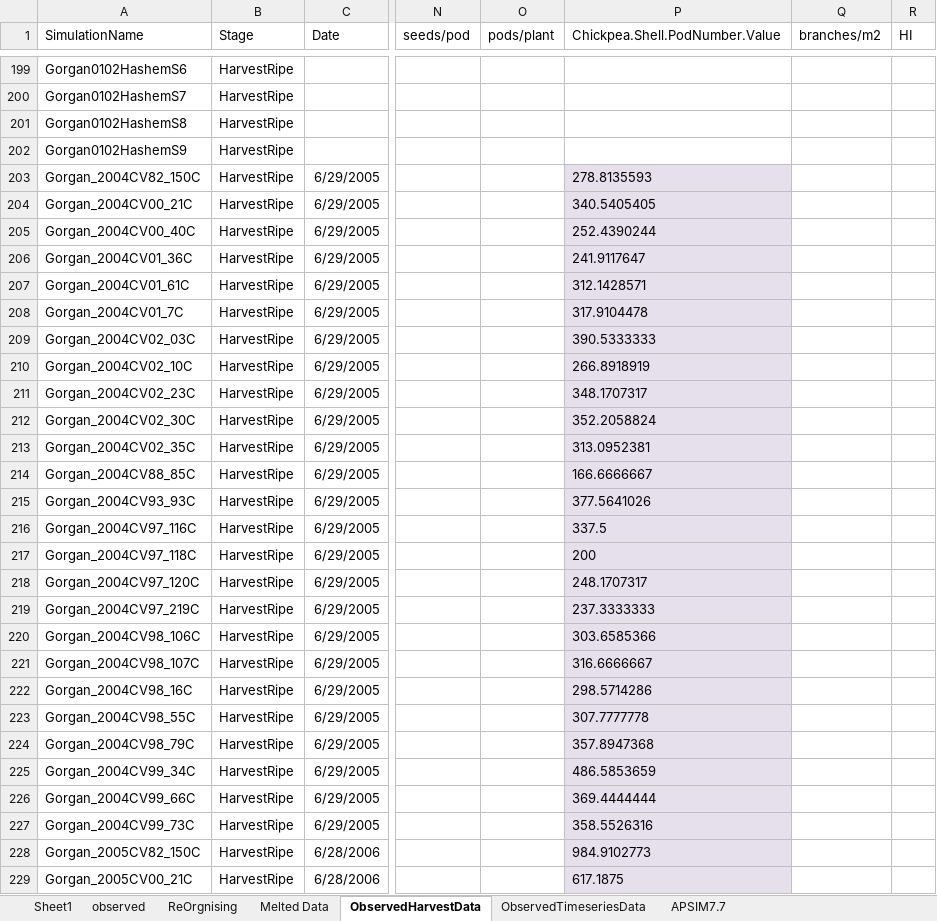
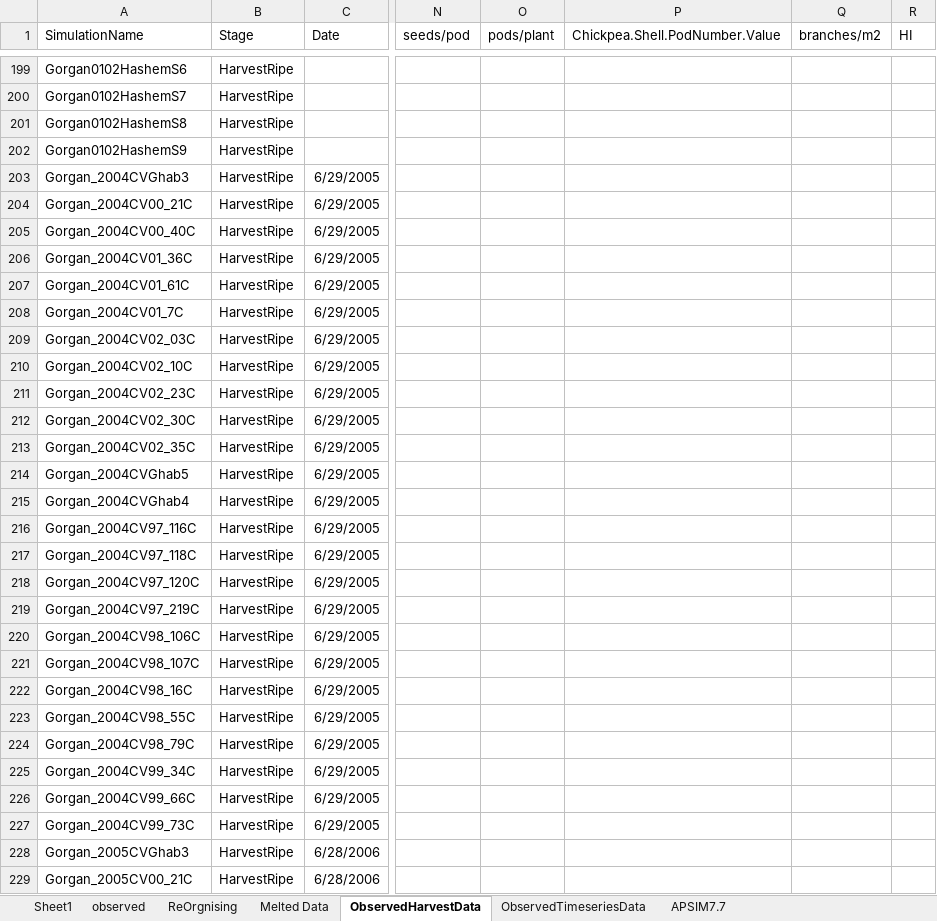
Before and after one commit to APSIMInitiative/ApsimX, an Excel workbook: Prototypes/Chickpea/Observed.xlsx, sheet ObservedHarvestData, drawn as a sheet; only a part is shown, gaps mark what is left out; values as stored, in another font and other column widths than the file's, no borders; the diff covers the shown part only; the diff names each change by its address in the sheet, - before the commit and + after, or states it on an @@ line.

```diff
--- a/Prototypes/Chickpea/Observed.xlsx (sheet ObservedHarvestData)
+++ b/Prototypes/Chickpea/Observed.xlsx (sheet ObservedHarvestData)
-A203 (SimulationName): Gorgan_2004CV82_150C
+A203 (SimulationName): Gorgan_2004CVGhab3
-P203 (Chickpea.Shell.PodNumber.Value): 278.8135593
+P203 (Chickpea.Shell.PodNumber.Value): (empty)
-P203:P229 fill: #E6E0EC
+P203:P229 fill: none
-P204 (Chickpea.Shell.PodNumber.Value): 340.5405405
+P204 (Chickpea.Shell.PodNumber.Value): (empty)
-P205 (Chickpea.Shell.PodNumber.Value): 252.4390244
+P205 (Chickpea.Shell.PodNumber.Value): (empty)
-P206 (Chickpea.Shell.PodNumber.Value): 241.9117647
+P206 (Chickpea.Shell.PodNumber.Value): (empty)
-P207 (Chickpea.Shell.PodNumber.Value): 312.1428571
+P207 (Chickpea.Shell.PodNumber.Value): (empty)
-P208 (Chickpea.Shell.PodNumber.Value): 317.9104478
+P208 (Chickpea.Shell.PodNumber.Value): (empty)
-P209 (Chickpea.Shell.PodNumber.Value): 390.5333333
+P209 (Chickpea.Shell.PodNumber.Value): (empty)
-P210 (Chickpea.Shell.PodNumber.Value): 266.8918919
+P210 (Chickpea.Shell.PodNumber.Value): (empty)
-P211 (Chickpea.Shell.PodNumber.Value): 348.1707317
+P211 (Chickpea.Shell.PodNumber.Value): (empty)
-P212 (Chickpea.Shell.PodNumber.Value): 352.2058824
+P212 (Chickpea.Shell.PodNumber.Value): (empty)
-P213 (Chickpea.Shell.PodNumber.Value): 313.0952381
+P213 (Chickpea.Shell.PodNumber.Value): (empty)
-A214 (SimulationName): Gorgan_2004CV88_85C
+A214 (SimulationName): Gorgan_2004CVGhab5
-P214 (Chickpea.Shell.PodNumber.Value): 166.6666667
+P214 (Chickpea.Shell.PodNumber.Value): (empty)
-A215 (SimulationName): Gorgan_2004CV93_93C
+A215 (SimulationName): Gorgan_2004CVGhab4
-P215 (Chickpea.Shell.PodNumber.Value): 377.5641026
+P215 (Chickpea.Shell.PodNumber.Value): (empty)
-P216 (Chickpea.Shell.PodNumber.Value): 337.5
+P216 (Chickpea.Shell.PodNumber.Value): (empty)
-P217 (Chickpea.Shell.PodNumber.Value): 200
+P217 (Chickpea.Shell.PodNumber.Value): (empty)
-P218 (Chickpea.Shell.PodNumber.Value): 248.1707317
+P218 (Chickpea.Shell.PodNumber.Value): (empty)
-P219 (Chickpea.Shell.PodNumber.Value): 237.3333333
+P219 (Chickpea.Shell.PodNumber.Value): (empty)
-P220 (Chickpea.Shell.PodNumber.Value): 303.6585366
+P220 (Chickpea.Shell.PodNumber.Value): (empty)
-P221 (Chickpea.Shell.PodNumber.Value): 316.6666667
+P221 (Chickpea.Shell.PodNumber.Value): (empty)
-P222 (Chickpea.Shell.PodNumber.Value): 298.5714286
+P222 (Chickpea.Shell.PodNumber.Value): (empty)
-P223 (Chickpea.Shell.PodNumber.Value): 307.7777778
+P223 (Chickpea.Shell.PodNumber.Value): (empty)
-P224 (Chickpea.Shell.PodNumber.Value): 357.8947368
+P224 (Chickpea.Shell.PodNumber.Value): (empty)
-P225 (Chickpea.Shell.PodNumber.Value): 486.5853659
+P225 (Chickpea.Shell.PodNumber.Value): (empty)
-P226 (Chickpea.Shell.PodNumber.Value): 369.4444444
+P226 (Chickpea.Shell.PodNumber.Value): (empty)
-P227 (Chickpea.Shell.PodNumber.Value): 358.5526316
+P227 (Chickpea.Shell.PodNumber.Value): (empty)
-A228 (SimulationName): Gorgan_2005CV82_150C
+A228 (SimulationName): Gorgan_2005CVGhab3
-P228 (Chickpea.Shell.PodNumber.Value): 984.9102773
+P228 (Chickpea.Shell.PodNumber.Value): (empty)
-P229 (Chickpea.Shell.PodNumber.Value): 617.1875
+P229 (Chickpea.Shell.PodNumber.Value): (empty)
```
Also changed, not shown: 53 added rows, 204 edited cells and cell formats elsewhere in this sheet, sheet ObservedTimeseriesData, formulas that keep their value, 1 other file.
